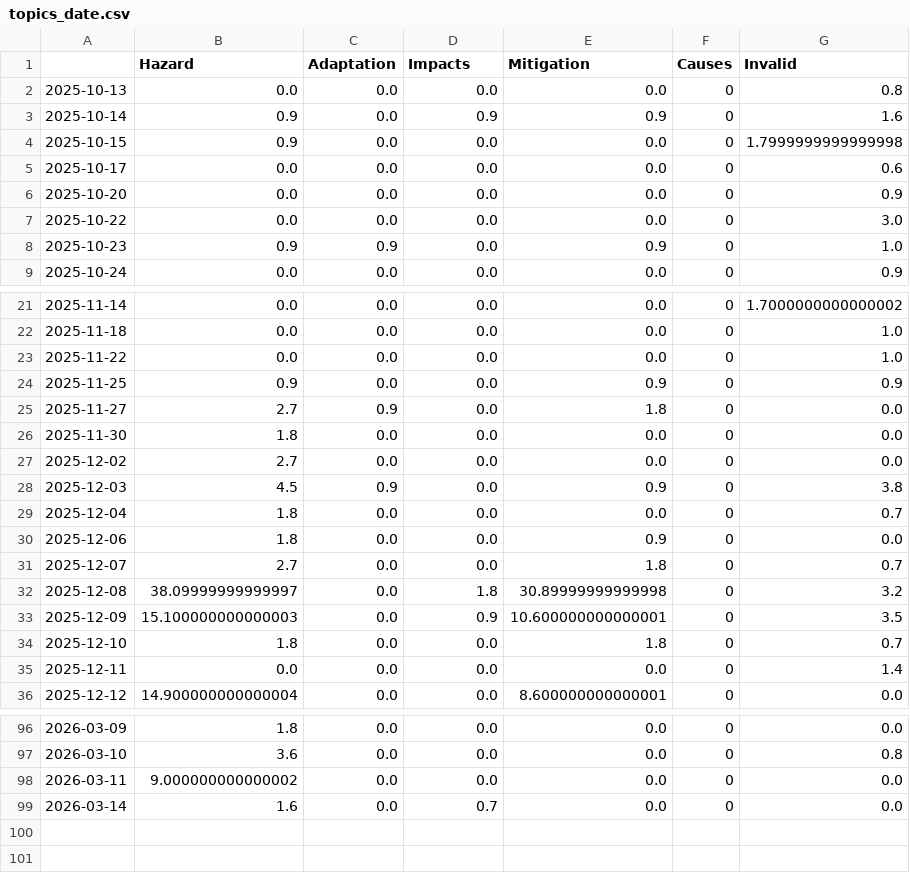
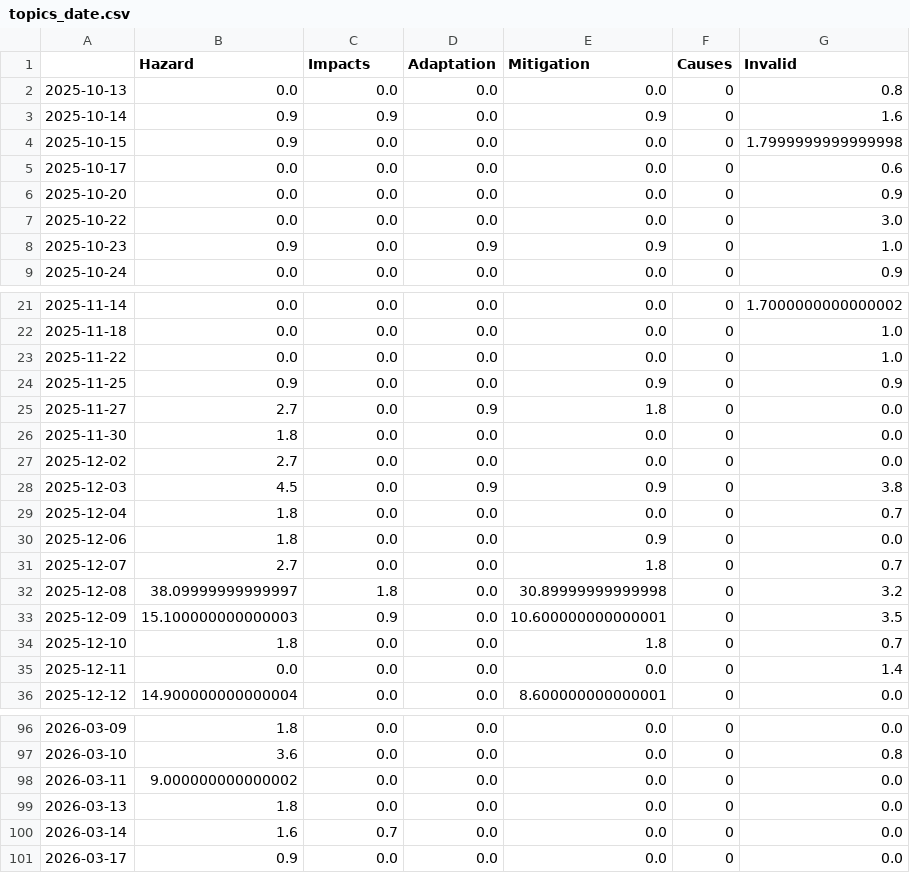
Before and after one commit to tg-news/TsunamiIsComing, a CSV file: csv/topics_date.csv, drawn as a sheet; only a part is shown, gaps mark what is left out; the diff covers the shown part only.

```diff
--- a/csv/topics_date.csv
+++ b/csv/topics_date.csv
@@ -1,4 +1,4 @@
-,Hazard,Adaptation,Impacts,Mitigation,Causes,Invalid
+,Hazard,Impacts,Adaptation,Mitigation,Causes,Invalid
 2025-10-13,0.0,0.0,0.0,0.0,0,0.8
-2025-10-14,0.9,0.0,0.9,0.9,0,1.6
+2025-10-14,0.9,0.9,0.0,0.9,0,1.6
 2025-10-15,0.9,0.0,0.0,0.0,0,1.7999999999999998
@@ -7,3 +7,3 @@
 2025-10-22,0.0,0.0,0.0,0.0,0,3.0
-2025-10-23,0.9,0.9,0.0,0.9,0,1.0
+2025-10-23,0.9,0.0,0.9,0.9,0,1.0
 2025-10-24,0.0,0.0,0.0,0.0,0,0.9
@@ -24,6 +24,6 @@
 2025-11-25,0.9,0.0,0.0,0.9,0,0.9
-2025-11-27,2.7,0.9,0.0,1.8,0,0.0
+2025-11-27,2.7,0.0,0.9,1.8,0,0.0
 2025-11-30,1.8,0.0,0.0,0.0,0,0.0
 2025-12-02,2.7,0.0,0.0,0.0,0,0.0
-2025-12-03,4.5,0.9,0.0,0.9,0,3.8
+2025-12-03,4.5,0.0,0.9,0.9,0,3.8
 2025-12-04,1.8,0.0,0.0,0.0,0,0.7
@@ -31,4 +31,4 @@
 2025-12-07,2.7,0.0,0.0,1.8,0,0.7
-2025-12-08,38.09999999999997,0.0,1.8,30.89999999999998,0,3.2
-2025-12-09,15.100000000000003,0.0,0.9,10.600000000000001,0,3.5
+2025-12-08,38.09999999999997,1.8,0.0,30.89999999999998,0,3.2
+2025-12-09,15.100000000000003,0.9,0.0,10.600000000000001,0,3.5
 2025-12-10,1.8,0.0,0.0,1.8,0,0.7
@@ -98,2 +98,4 @@
 2026-03-11,9.000000000000002,0.0,0.0,0.0,0,0.0
-2026-03-14,1.6,0.0,0.7,0.0,0,0.0
+2026-03-13,1.8,0.0,0.0,0.0,0,0.0
+2026-03-14,1.6,0.7,0.0,0.0,0,0.0
+2026-03-17,0.9,0.0,0.0,0.0,0,0.0
```
Also changed, not shown: 10 edited cells elsewhere in this file, 5 other files.
